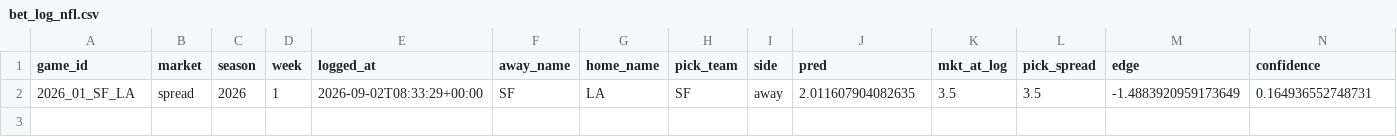
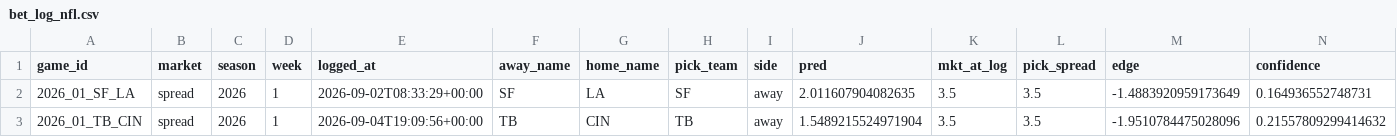
Before and after one commit to ajrog1-collab/CFB_Card, a CSV file: data/bet_log_nfl.csv, drawn as a sheet; only a part is shown; rows hold the shown columns only; the diff names each change by its address in the sheet, - before the commit and + after, or states it on an @@ line.

```diff
--- a/data/bet_log_nfl.csv
+++ b/data/bet_log_nfl.csv
+row 3: 2026_01_TB_CIN | spread | 2026 | 1 | 2026-09-04T19:09:56+00:00 | TB | CIN | TB | away | 1.5489215524971904 | 3.5 | 3.5 | -1.9510784475028096 | 0.21557809299414632
```
Also changed, not shown: 5 other files.
